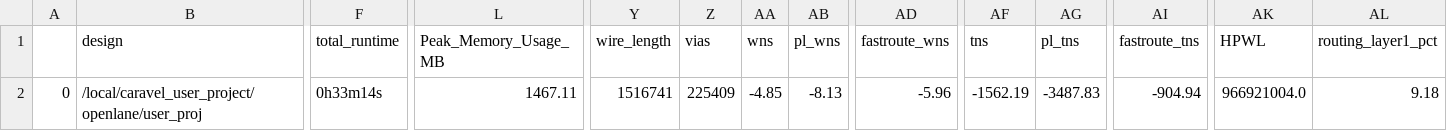
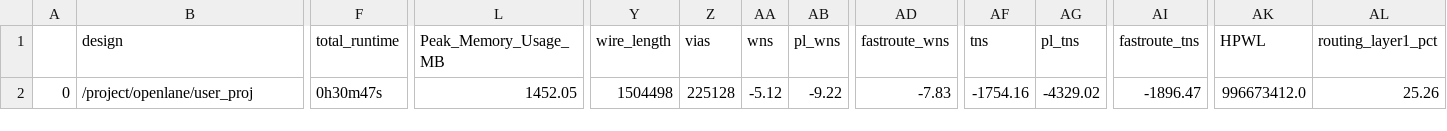
Before and after one commit to hhj1107/junga_soc_mpw4, a CSV file: signoff/user_proj/final_summary_report.csv, drawn as a sheet; only a part is shown, gaps mark what is left out; the diff covers the shown part only; the diff names each change by its address in the sheet, - before the commit and + after, or states it on an @@ line.

```diff
--- a/signoff/user_proj/final_summary_report.csv
+++ b/signoff/user_proj/final_summary_report.csv
-B2 (design): /local/caravel_user_project/openlane/user_proj
+B2 (design): /project/openlane/user_proj
-F2 (total_runtime): 0h33m14s
+F2 (total_runtime): 0h30m47s
-L2 (Peak_Memory_Usage_MB): 1467.11
+L2 (Peak_Memory_Usage_MB): 1452.05
-Y2 (wire_length): 1516741
+Y2 (wire_length): 1504498
-Z2 (vias): 225409
+Z2 (vias): 225128
-AA2 (wns): -4.85
+AA2 (wns): -5.12
-AB2 (pl_wns): -8.13
+AB2 (pl_wns): -9.22
-AD2 (fastroute_wns): -5.96
+AD2 (fastroute_wns): -7.83
-AF2 (tns): -1562.19
+AF2 (tns): -1754.16
-AG2 (pl_tns): -3487.83
+AG2 (pl_tns): -4329.02
-AI2 (fastroute_tns): -904.94
+AI2 (fastroute_tns): -1896.47
-AK2 (HPWL): 966921004.0
+AK2 (HPWL): 996673412.0
-AL2 (routing_layer1_pct): 9.18
+AL2 (routing_layer1_pct): 25.26
```
Also changed, not shown: 4 edited cells elsewhere in this file, signoff/user_project_wrapper/final_summary_report.csv, 18 other files.
